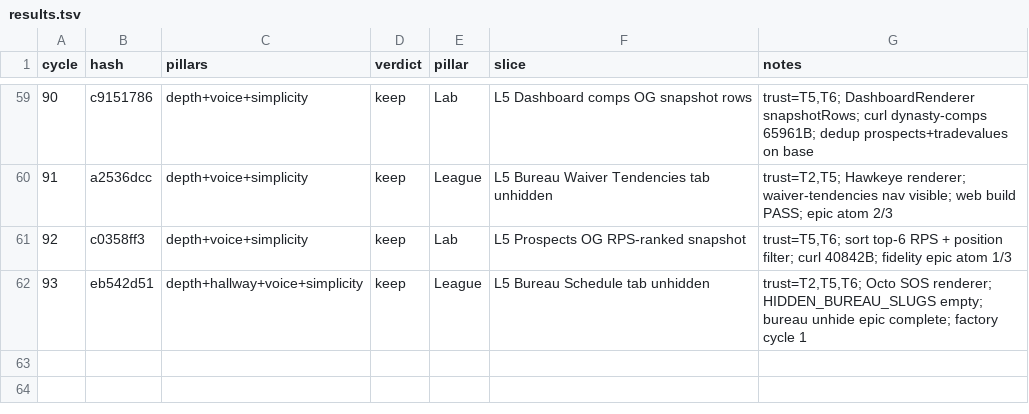
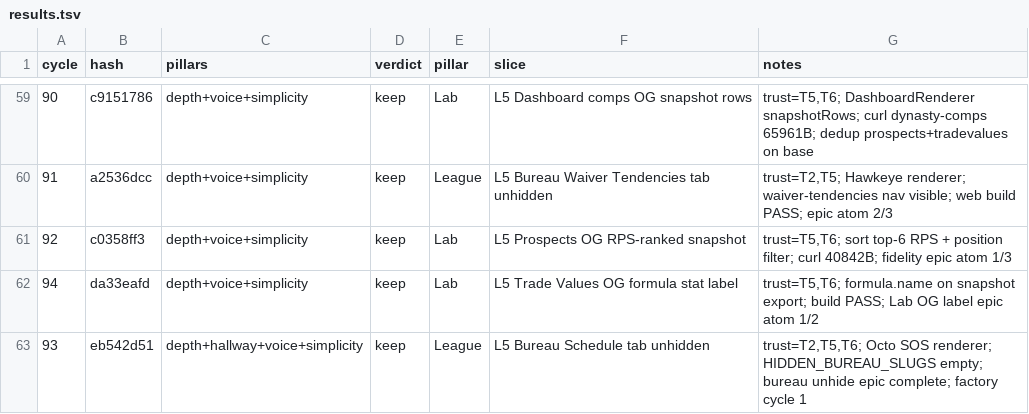
Before and after one commit to swaggerdagger987/razzle, a TSV file: docs/v2/results.tsv, drawn as a sheet; only a part is shown, gaps mark what is left out; the diff names each change by its address in the sheet, - before the commit and + after, or states it on an @@ line.

Commit message:
standup: 2026-05-31 — SHIP Lab Trade Values OG formula stat label
Co-authored-by: swaggerdagger987 <swaggerdagger987@users.noreply.github.com>

```diff
--- a/docs/v2/results.tsv
+++ b/docs/v2/results.tsv
+row 62: 94 | da33eafd | depth+voice+simplicity | keep | Lab | L5 Trade Values OG formula stat label | trust=T5,T6; formula.name on snapshot export; build PASS; Lab OG label epic atom 1/2
```
Also changed, not shown: 7 other files.
